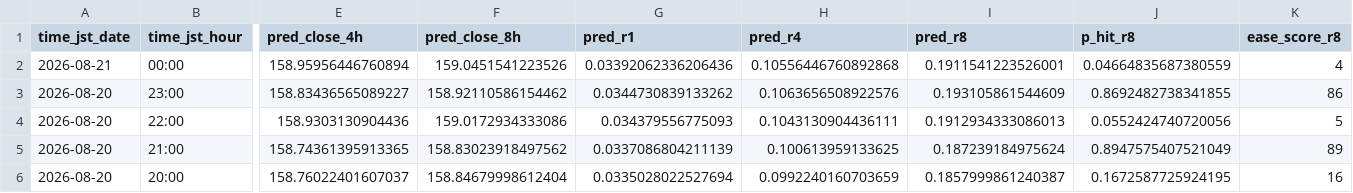
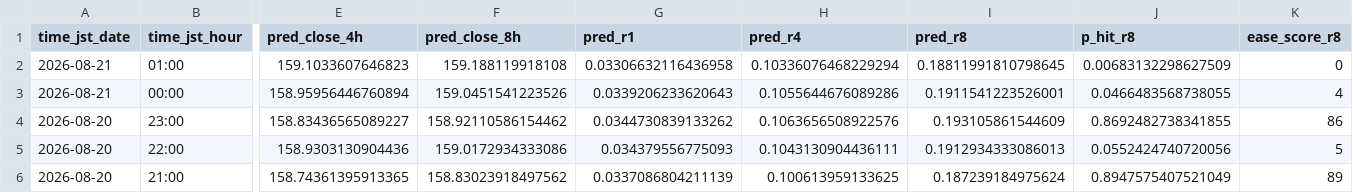
Before and after one commit to sonatinep-hirose/yencast-web-v08, a CSV file: predictions_latest.csv, drawn as a sheet; only a part is shown, gaps mark what is left out; the shorter side is filled out with more unchanged rows; addresses are those after the commit; rows hold the shown columns only; the diff names each change by its address in the sheet, - before the commit and + after, or states it on an @@ line.

Commit message:
update: predictions latest

```diff
--- a/predictions_latest.csv
+++ b/predictions_latest.csv
+row 2: 2026-08-21 | 01:00 | 159.1033607646823 | 159.188119918108 | 0.03306632116436958 | 0.10336076468229294 | 0.18811991810798645 | 0.00683132298627509 | 0
-G3 (pred_r1): 0.03392062336206436
+G3 (pred_r1): 0.0339206233620643
-H3 (pred_r4): 0.10556446760892868
+H3 (pred_r4): 0.1055644676089286
-J3 (p_hit_r8): 0.04664835687380559
+J3 (p_hit_r8): 0.0466483568738055
```
